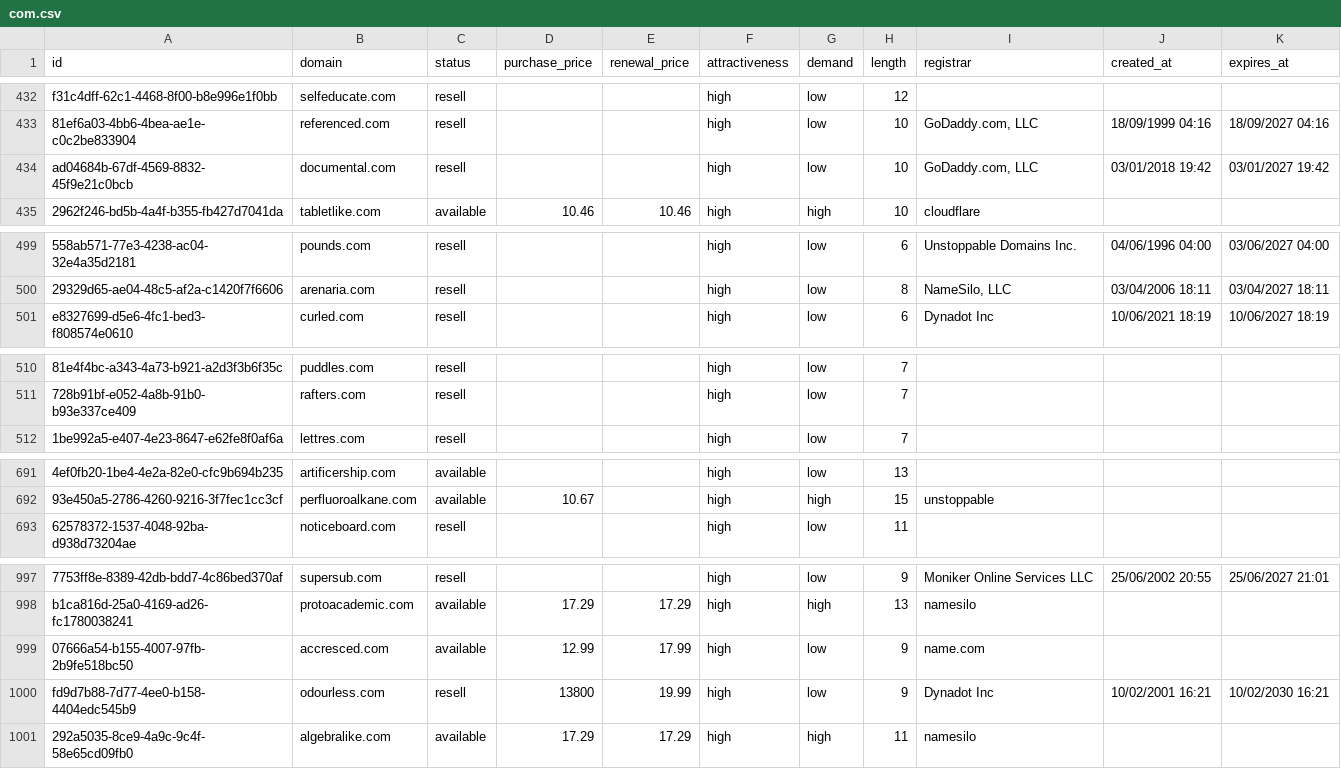
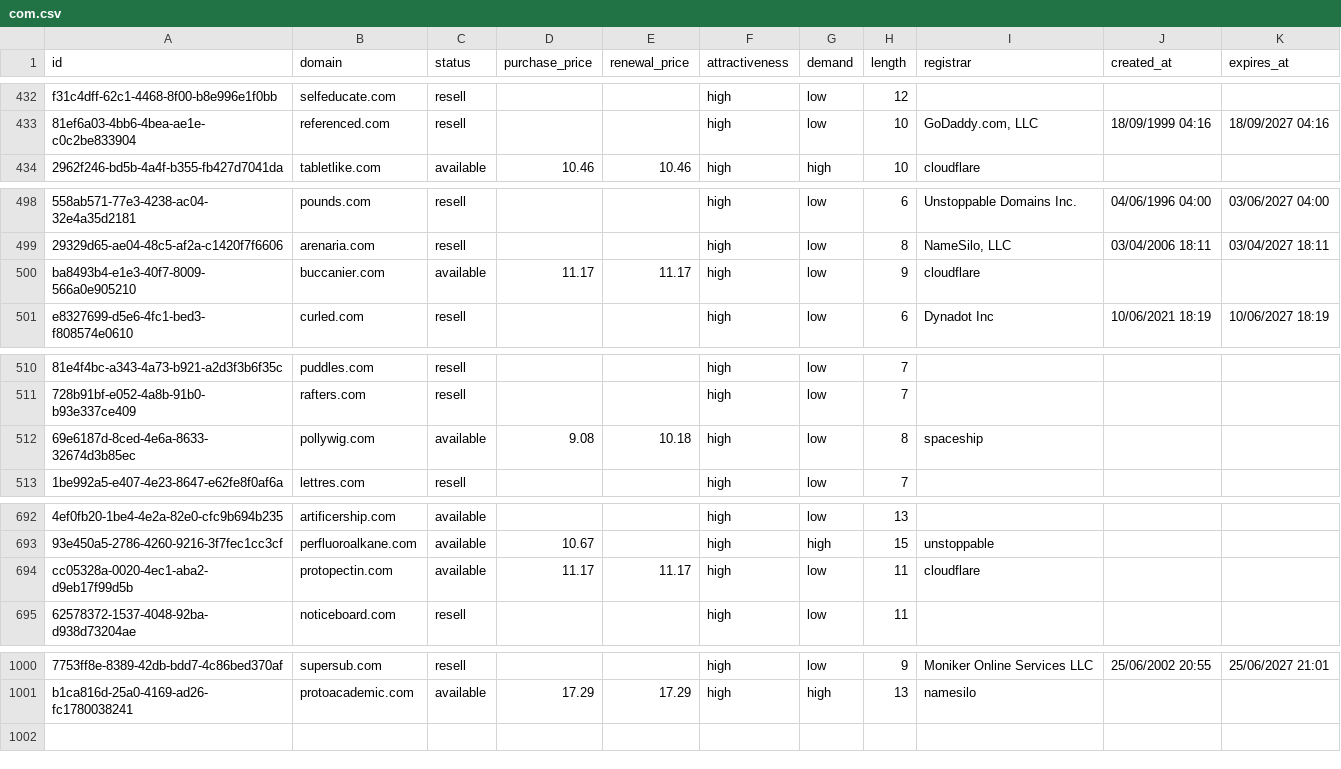
Before and after one commit to UniqueDomains/com-oneword-domains, a CSV file: com.csv, drawn as a sheet; only a part is shown, gaps mark what is left out; removed rows and columns are numbered as before the commit, all else as after; the diff covers the shown part only; the diff names each change by its address in the sheet, - before the commit and + after, or states it on an @@ line.

Commit message:
Domains update

```diff
--- a/com.csv
+++ b/com.csv
-row 434: ad04684b-67df-4569-8832-45f9e21c0bcb | documental.com | resell |  |  | high | low | 10 | GoDaddy.com, LLC | 03/01/2018 19:42 | 03/01/2027 19:42
+row 500: ba8493b4-e1e3-40f7-8009-566a0e905210 | buccanier.com | available | 11.17 | 11.17 | high | low | 9 | cloudflare
+row 512: 69e6187d-8ced-4e6a-8633-32674d3b85ec | pollywig.com | available | 9.08 | 10.18 | high | low | 8 | spaceship
+row 694: cc05328a-0020-4ec1-aba2-d9eb17f99d5b | protopectin.com | available | 11.17 | 11.17 | high | low | 11 | cloudflare
-row 999: 07666a54-b155-4007-97fb-2b9fe518bc50 | accresced.com | available | 12.99 | 17.99 | high | low | 9 | name.com
-row 1000: fd9d7b88-7d77-4ee0-b158-4404edc545b9 | odourless.com | resell | 13800 | 19.99 | high | low | 9 | Dynadot Inc | 10/02/2001 16:21 | 10/02/2030 16:21
-row 1001: 292a5035-8ce9-4a9c-9c4f-58e65cd09fb0 | algebralike.com | available | 17.29 | 17.29 | high | high | 11 | namesilo
```
Also changed, not shown: 2 added rows and 1 removed row elsewhere in this file, 5 other files.
